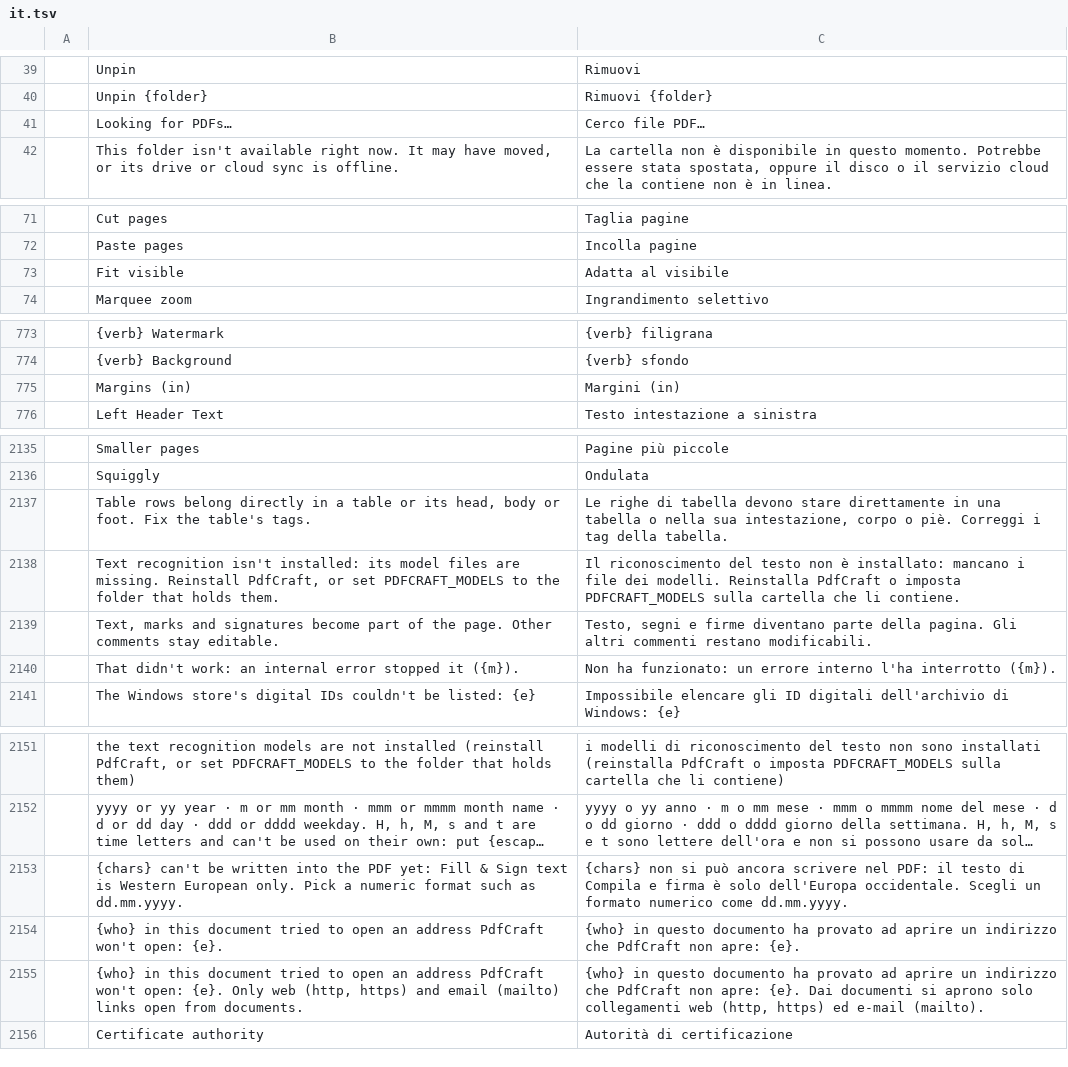
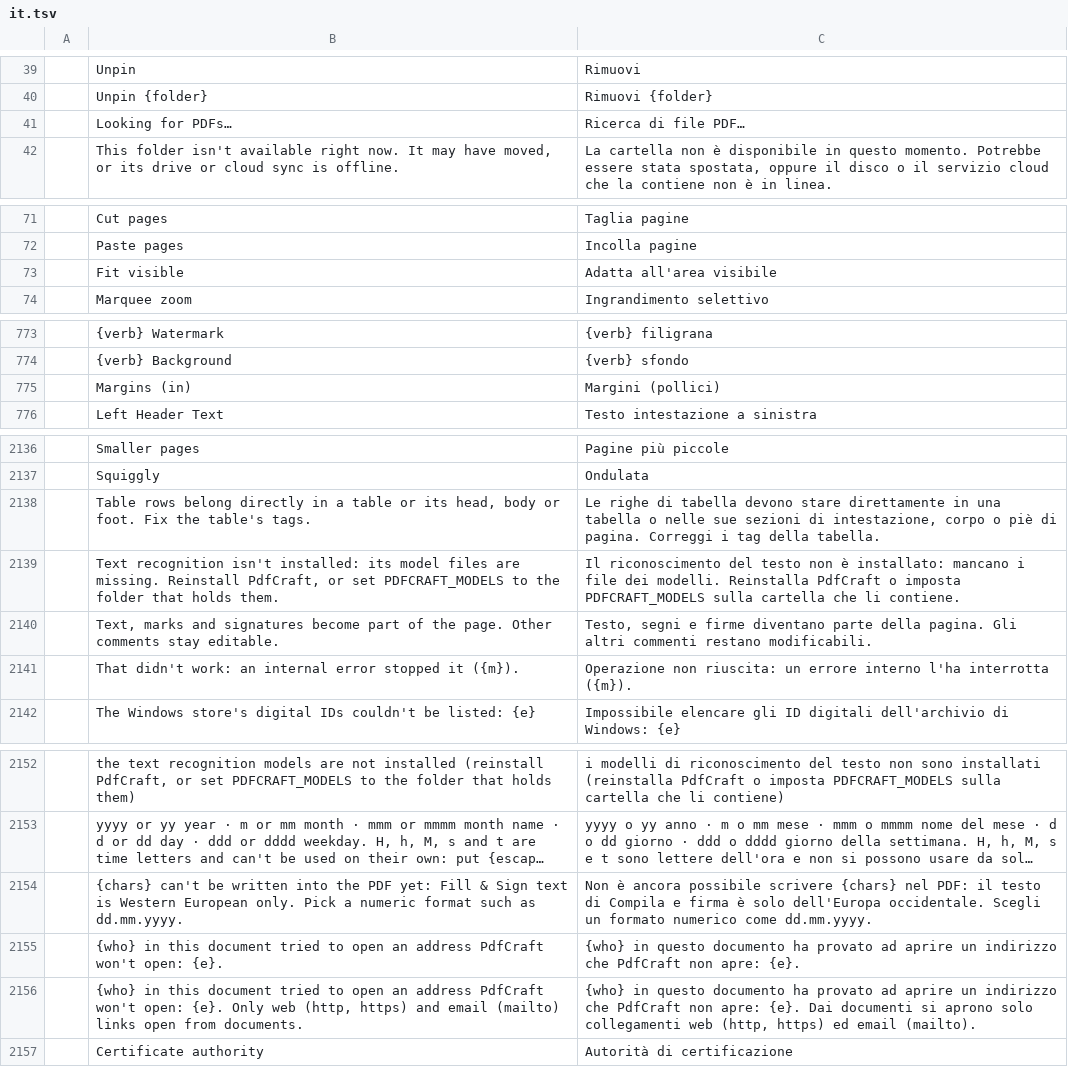
Before and after one commit to 0ldini/pdfcraft, a TSV file: crates/ui-egui/src/i18n/it.tsv, drawn as a sheet; only a part is shown, gaps mark what is left out; long unchanged cells end in …; addresses are those after the commit; the diff covers the shown part only; the diff names each change by its address in the sheet, - before the commit and + after, or states it on an @@ line.

```diff
--- a/crates/ui-egui/src/i18n/it.tsv
+++ b/crates/ui-egui/src/i18n/it.tsv
-C41: Cerco file PDF…
+C41: Ricerca di file PDF…
-C73: Adatta al visibile
+C73: Adatta all'area visibile
-C775: Margini (in)
+C775: Margini (pollici)
-C2138: …tabella o nella sua intestazione, corpo o piè. Correggi i…
+C2138: …tabella o nelle sue sezioni di intestazione, corpo o piè di pagina. Correggi i…
-C2141: Non ha funzionato: un errore interno l'ha interrotto ({m}).
+C2141: Operazione non riuscita: un errore interno l'ha interrotta ({m}).
-C2154: {chars} non si può ancora scrivere nel PDF:…
+C2154: Non è ancora possibile scrivere {chars} nel PDF:…
-C2156: …https) ed e-mail (mailto).
+C2156: …https) ed email (mailto).
```
Also changed, not shown: 2 added rows, 1 removed row and 39 edited cells elsewhere in this file, 1 other file.
